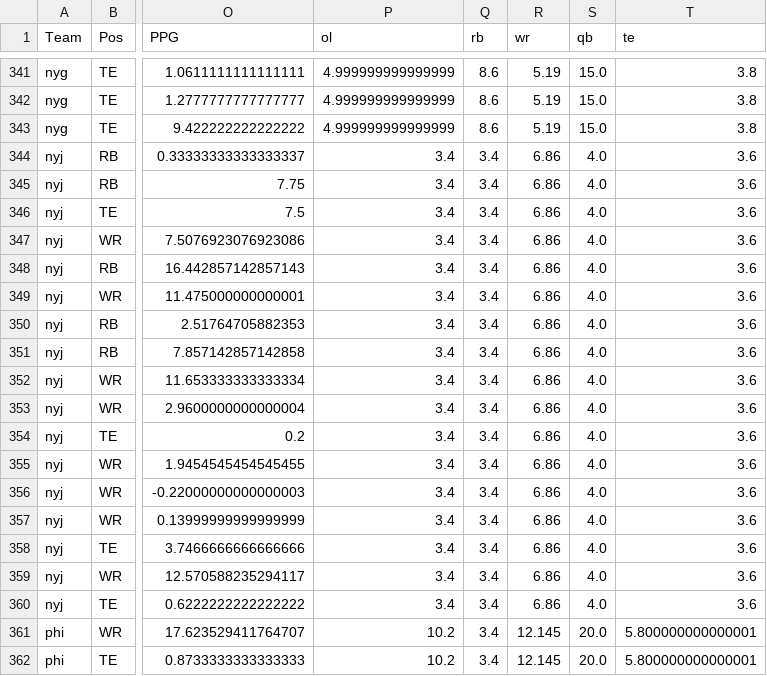
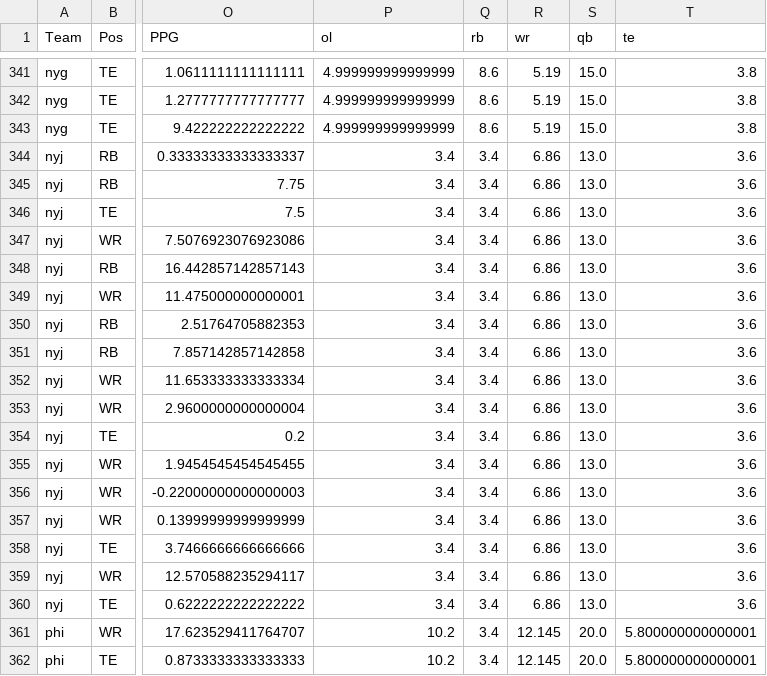
Before and after one commit to VinGuar/Fantasy-Football-Rankings-With-ML, a CSV file: player_scoring_things/all_rosters_stats_and_av_csvs/playersDFsForModels/rushRecDFForModelPPR.csv, drawn as a sheet; only a part is shown, gaps mark what is left out; the diff covers the shown part only; the diff names each change by its address in the sheet, - before the commit and + after, or states it on an @@ line.

```diff
--- a/player_scoring_things/all_rosters_stats_and_av_csvs/playersDFsForModels/rushRecDFForModelPPR.csv
+++ b/player_scoring_things/all_rosters_stats_and_av_csvs/playersDFsForModels/rushRecDFForModelPPR.csv
-S344:S360 (qb): 4.0
+S344:S360 (qb): 13.0
```
Also changed, not shown: 8 edited cells elsewhere in this file, player_scoring_things/all_rosters_stats_and_av_csvs/playersDFsForModels/rushRecDFForModelNonPPR.csv, player_scoring_things/all_rosters_stats_and_av_csvs/teamsAVGrades.csv, 4 other files.
